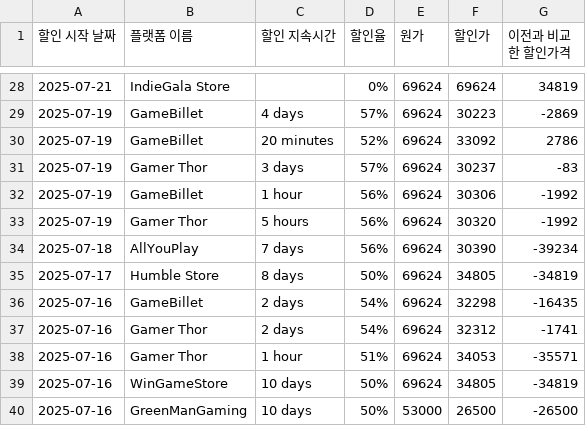
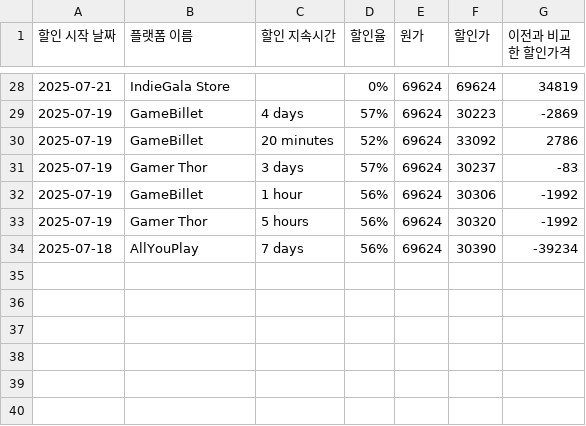
Before and after one commit to Yjongbeom/rookies4th_mini_project1, a CSV file: data/data_csv/ready-or-not.csv, drawn as a sheet; only a part is shown, gaps mark what is left out; the diff names each change by its address in the sheet, - before the commit and + after, or states it on an @@ line.

```diff
--- a/data/data_csv/ready-or-not.csv
+++ b/data/data_csv/ready-or-not.csv
-row 35: 2025-07-17 | Humble Store | 8 days | 50% | 69624 | 34805 | -34819
-row 36: 2025-07-16 | GameBillet | 2 days | 54% | 69624 | 32298 | -16435
-row 37: 2025-07-16 | Gamer Thor | 2 days | 54% | 69624 | 32312 | -1741
-row 38: 2025-07-16 | Gamer Thor | 1 hour | 51% | 69624 | 34053 | -35571
-row 39: 2025-07-16 | WinGameStore | 10 days | 50% | 69624 | 34805 | -34819
-row 40: 2025-07-16 | GreenManGaming | 10 days | 50% | 53000 | 26500 | -26500
```
Also changed, not shown: data/data_csv/dead-by-daylight.csv, data/data_csv/grounded-2.csv, 6 other files.
